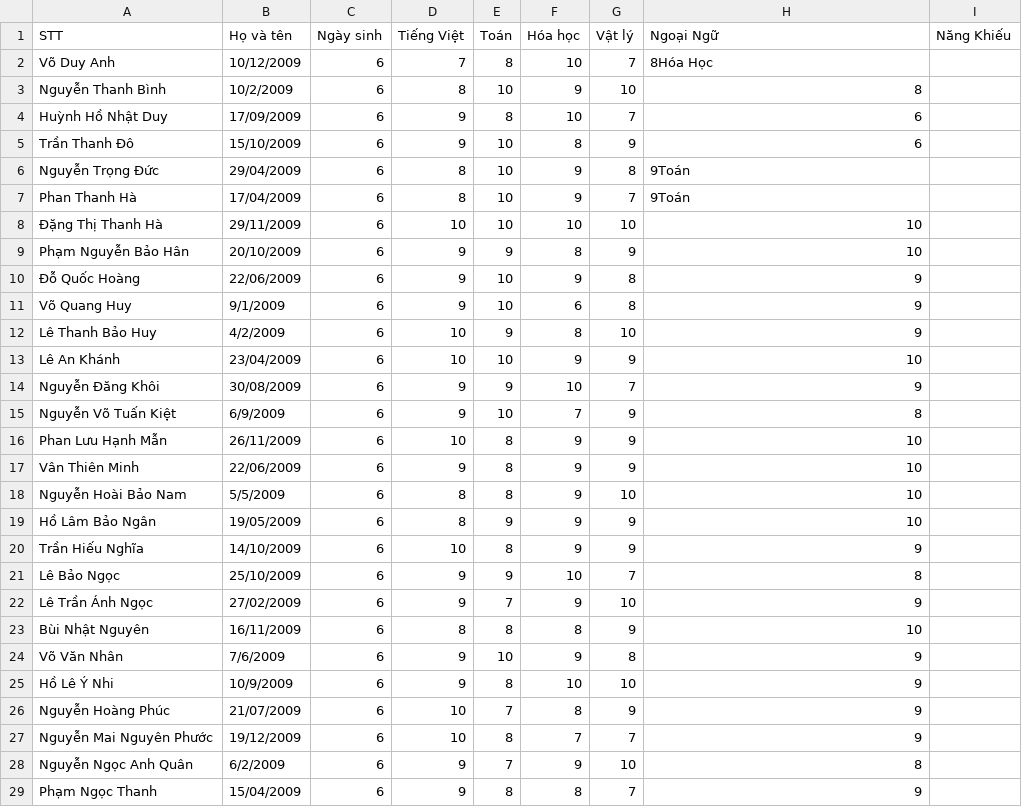
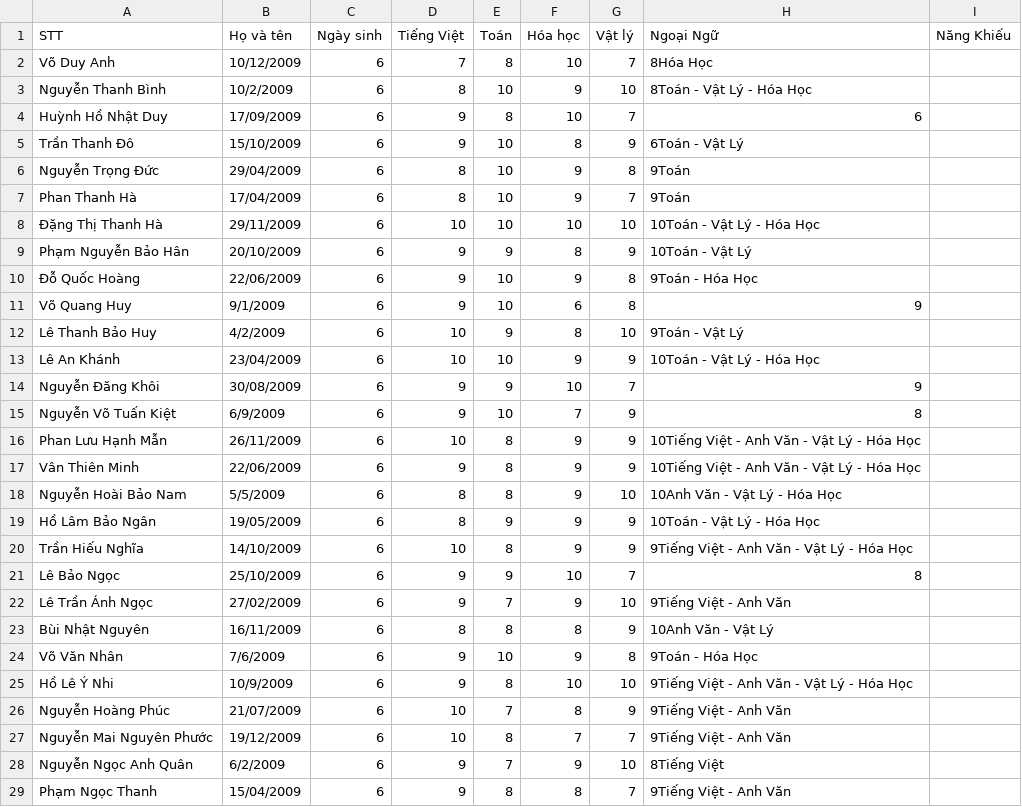
Before and after one commit to LanHoangNTU/Markov, a CSV file: uploads/L5.7-Copy-1_potential.csv, drawn as a sheet; only a part is shown; the diff covers the shown part only.

```diff
--- a/uploads/L5.7-Copy-1_potential.csv
+++ b/uploads/L5.7-Copy-1_potential.csv
@@ -2,28 +2,28 @@ STT,Họ và tên,Ngày sinh,Tiếng Việt,Toán,Hóa học,Vật lý,Ngoại N
 Võ Duy Anh,10/12/2009,6,7,8,10,7,8Hóa Học,
-Nguyễn Thanh Bình,10/2/2009,6,8,10,9,10,8,
+Nguyễn Thanh Bình,10/2/2009,6,8,10,9,10,8Toán - Vật Lý - Hóa Học,
 Huỳnh Hồ Nhật Duy,17/09/2009,6,9,8,10,7,6,
-Trần Thanh Đô,15/10/2009,6,9,10,8,9,6,
+Trần Thanh Đô,15/10/2009,6,9,10,8,9,6Toán - Vật Lý,
 Nguyễn Trọng Đức,29/04/2009,6,8,10,9,8,9Toán,
 Phan Thanh Hà,17/04/2009,6,8,10,9,7,9Toán,
-Đặng Thị Thanh Hà,29/11/2009,6,10,10,10,10,10,
-Phạm Nguyễn Bảo Hân,20/10/2009,6,9,9,8,9,10,
-Đỗ Quốc Hoàng,22/06/2009,6,9,10,9,8,9,
+Đặng Thị Thanh Hà,29/11/2009,6,10,10,10,10,10Toán - Vật Lý - Hóa Học,
+Phạm Nguyễn Bảo Hân,20/10/2009,6,9,9,8,9,10Toán - Vật Lý,
+Đỗ Quốc Hoàng,22/06/2009,6,9,10,9,8,9Toán - Hóa Học,
 Võ Quang Huy,9/1/2009,6,9,10,6,8,9,
-Lê Thanh Bảo Huy,4/2/2009,6,10,9,8,10,9,
-Lê An Khánh,23/04/2009,6,10,10,9,9,10,
+Lê Thanh Bảo Huy,4/2/2009,6,10,9,8,10,9Toán - Vật Lý,
+Lê An Khánh,23/04/2009,6,10,10,9,9,10Toán - Vật Lý - Hóa Học,
 Nguyễn Đăng Khôi,30/08/2009,6,9,9,10,7,9,
 Nguyễn Võ Tuấn Kiệt,6/9/2009,6,9,10,7,9,8,
-Phan Lưu Hạnh Mẫn,26/11/2009,6,10,8,9,9,10,
-Vân Thiên Minh,22/06/2009,6,9,8,9,9,10,
-Nguyễn Hoài Bảo Nam,5/5/2009,6,8,8,9,10,10,
-Hồ Lâm Bảo Ngân,19/05/2009,6,8,9,9,9,10,
-Trần Hiếu Nghĩa,14/10/2009,6,10,8,9,9,9,
+Phan Lưu Hạnh Mẫn,26/11/2009,6,10,8,9,9,10Tiếng Việt - Anh Văn - Vật Lý - Hóa Học,
+Vân Thiên Minh,22/06/2009,6,9,8,9,9,10Tiếng Việt - Anh Văn - Vật Lý - Hóa Học,
+Nguyễn Hoài Bảo Nam,5/5/2009,6,8,8,9,10,10Anh Văn - Vật Lý - Hóa Học,
+Hồ Lâm Bảo Ngân,19/05/2009,6,8,9,9,9,10Toán - Vật Lý - Hóa Học,
+Trần Hiếu Nghĩa,14/10/2009,6,10,8,9,9,9Tiếng Việt - Anh Văn - Vật Lý - Hóa Học,
 Lê Bảo Ngọc,25/10/2009,6,9,9,10,7,8,
-Lê Trần Ánh Ngọc,27/02/2009,6,9,7,9,10,9,
-Bùi Nhật Nguyên,16/11/2009,6,8,8,8,9,10,
-Võ Văn Nhân,7/6/2009,6,9,10,9,8,9,
-Hồ Lê Ý Nhi,10/9/2009,6,9,8,10,10,9,
-Nguyễn Hoàng Phúc,21/07/2009,6,10,7,8,9,9,
-Nguyễn Mai Nguyên Phước,19/12/2009,6,10,8,7,7,9,
-Nguyễn Ngọc Anh Quân,6/2/2009,6,9,7,9,10,8,
-Phạm Ngọc Thanh,15/04/2009,6,9,8,8,7,9,
+Lê Trần Ánh Ngọc,27/02/2009,6,9,7,9,10,9Tiếng Việt - Anh Văn,
+Bùi Nhật Nguyên,16/11/2009,6,8,8,8,9,10Anh Văn - Vật Lý,
+Võ Văn Nhân,7/6/2009,6,9,10,9,8,9Toán - Hóa Học,
+Hồ Lê Ý Nhi,10/9/2009,6,9,8,10,10,9Tiếng Việt - Anh Văn - Vật Lý - Hóa Học,
+Nguyễn Hoàng Phúc,21/07/2009,6,10,7,8,9,9Tiếng Việt - Anh Văn,
+Nguyễn Mai Nguyên Phước,19/12/2009,6,10,8,7,7,9Tiếng Việt - Anh Văn,
+Nguyễn Ngọc Anh Quân,6/2/2009,6,9,7,9,10,8Tiếng Việt,
+Phạm Ngọc Thanh,15/04/2009,6,9,8,8,7,9Tiếng Việt - Anh Văn,
```
Also changed, not shown: 6 edited cells elsewhere in this file, 4 other files.
